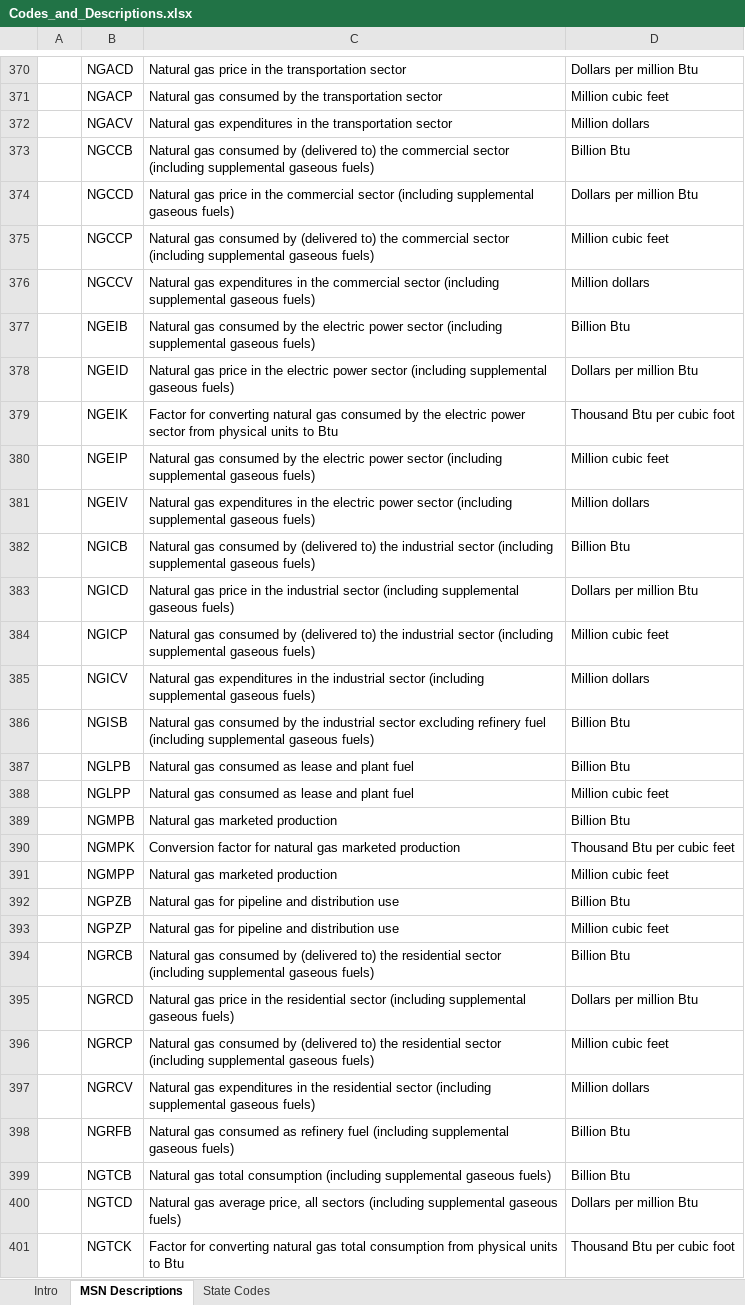
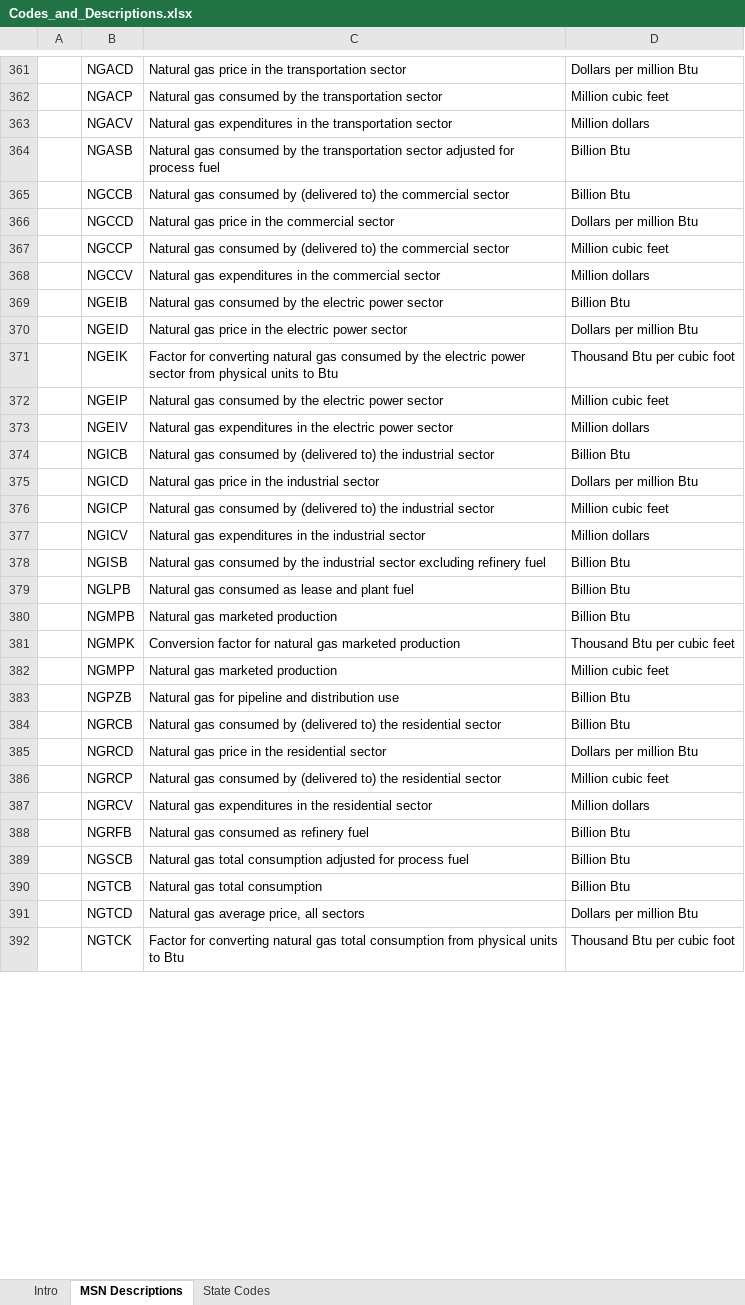
Before and after one commit to hawaii-clean-energy-metrics/hcem, an Excel workbook: 050-Automated_Input_Data/EIA_SEDS/Codes_and_Descriptions.xlsx, sheet MSN Descriptions, drawn as a sheet; only a part is shown, gaps mark what is left out; values as stored, in another font and other column widths than the file's, no borders; removed rows and columns are numbered as before the commit, all else as after; the diff covers the shown part only; the diff names each change by its address in the sheet, - before the commit and + after, or states it on an @@ line.

```diff
--- a/050-Automated_Input_Data/EIA_SEDS/Codes_and_Descriptions.xlsx (sheet MSN Descriptions)
+++ b/050-Automated_Input_Data/EIA_SEDS/Codes_and_Descriptions.xlsx (sheet MSN Descriptions)
+row 364:  | NGASB | Natural gas consumed by the transportation sector adjusted for process fuel | Billion Btu
-C365: …commercial sector (including supplemental gaseous fuels)
+C365: …commercial sector
-C366: …commercial sector (including supplemental gaseous fuels)
+C366: …commercial sector
-C367: …commercial sector (including supplemental gaseous fuels)
+C367: …commercial sector
-C368: …commercial sector (including supplemental gaseous fuels)
+C368: …commercial sector
-C369: …power sector (including supplemental gaseous fuels)
+C369: …power sector
-C370: …power sector (including supplemental gaseous fuels)
+C370: …power sector
-C372: …power sector (including supplemental gaseous fuels)
+C372: …power sector
-C373: …power sector (including supplemental gaseous fuels)
+C373: …power sector
-C374: …industrial sector (including supplemental gaseous fuels)
+C374: …industrial sector
-C375: …industrial sector (including supplemental gaseous fuels)
+C375: …industrial sector
-C376: …industrial sector (including supplemental gaseous fuels)
+C376: …industrial sector
-C377: …industrial sector (including supplemental gaseous fuels)
+C377: …industrial sector
-C378: …refinery fuel (including supplemental gaseous fuels)
+C378: …refinery fuel
-row 388:  | NGLPP | Natural gas consumed as lease and plant fuel | Million cubic feet
-row 393:  | NGPZP | Natural gas for pipeline and distribution use | Million cubic feet
-C384: …residential sector (including supplemental gaseous fuels)
+C384: …residential sector
-C385: …residential sector (including supplemental gaseous fuels)
+C385: …residential sector
-C386: …residential sector (including supplemental gaseous fuels)
+C386: …residential sector
-C387: …residential sector (including supplemental gaseous fuels)
+C387: …residential sector
-C388: …refinery fuel (including supplemental gaseous fuels)
+C388: …refinery fuel
+row 389:  | NGSCB | Natural gas total consumption adjusted for process fuel | Billion Btu
-C390: …total consumption (including supplemental gaseous fuels)
+C390: …total consumption
-C391: …all sectors (including supplemental gaseous fuels)
+C391: …all sectors
```
Also changed, not shown: 24 added rows, 17 removed rows and 33 edited cells elsewhere in this sheet, 25 other files.
